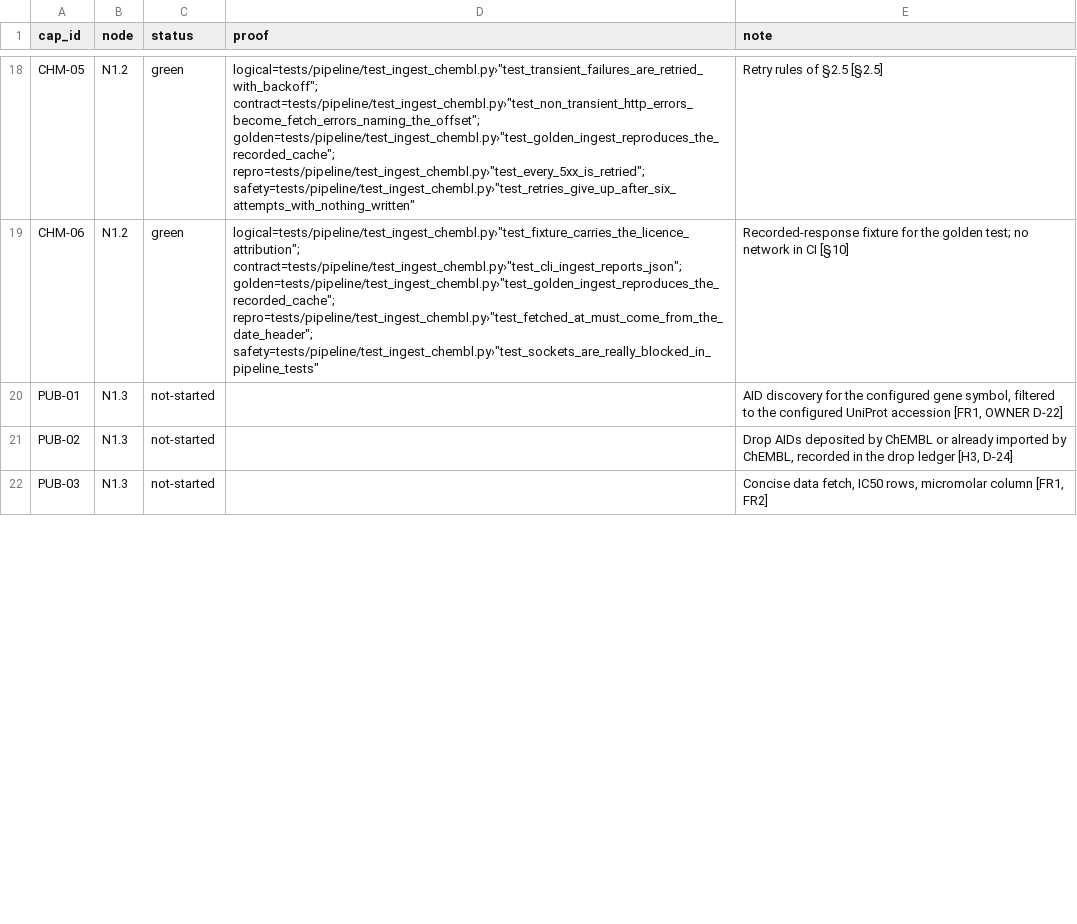
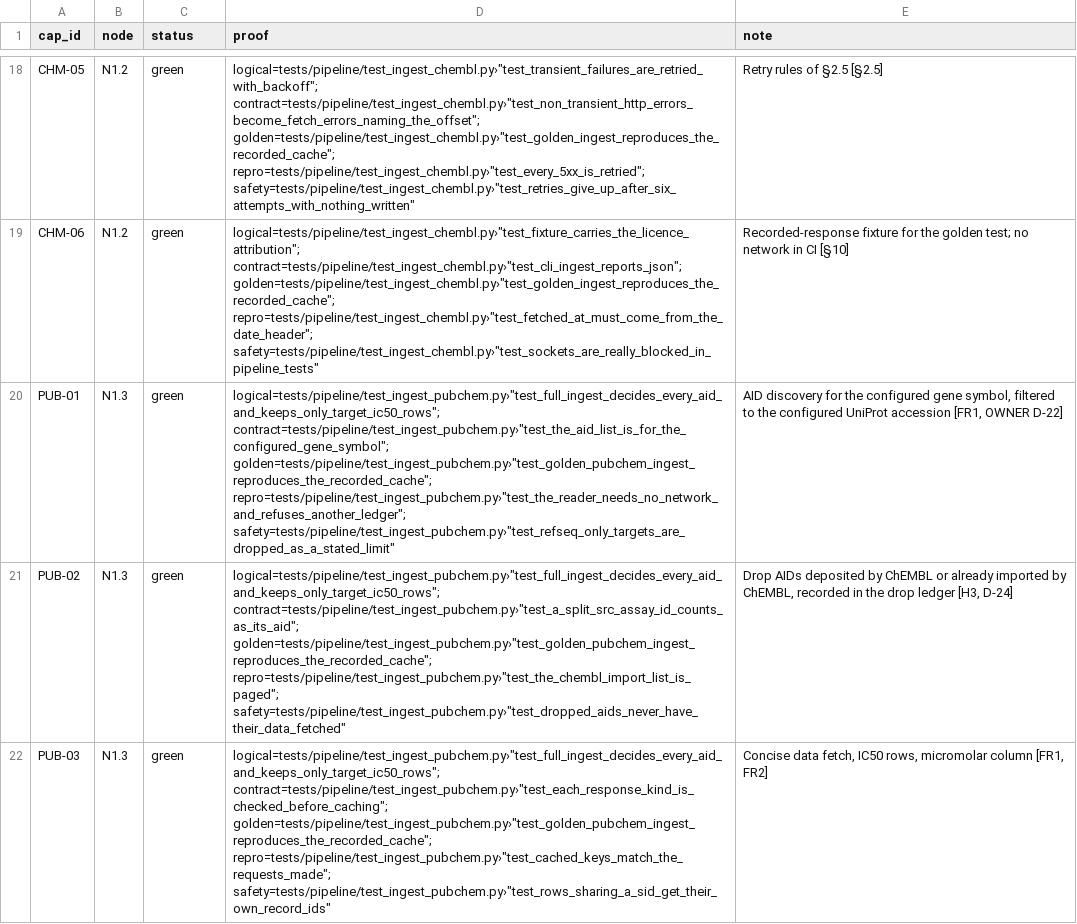
Before and after one commit to biplob819/assay-pipeline, a TSV file: docs/graph/catalog.tsv, drawn as a sheet; only a part is shown, gaps mark what is left out; the diff covers the shown part only; the diff names each change by its address in the sheet, - before the commit and + after, or states it on an @@ line.

```diff
--- a/docs/graph/catalog.tsv
+++ b/docs/graph/catalog.tsv
-C20:C22 (status): not-started
+C20:C22 (status): green
-D20 (proof): (empty)
+D20 (proof): logical=tests/pipeline/test_ingest_pubchem.py›"test_full_ingest_decides_every_aid_and_keeps_only_target_ic50_rows"; contract=tests/pipeline/test_ingest_pubchem.py›"test_the_aid_list_is_for_the_configured_gene_symbol"; golden=tests/pipeline/test_ingest_pubchem.py›"test_golden_pubchem_ingest_reproduces_the_recorded_cache"; repro=tests/pipeline/test_ingest_pubchem.py›"test_the_reader_needs_no_network_and_refuses_another_ledger"; safety=tests/pipeline/test_ingest_pubchem.py›"test_refseq_only_targets_are_dropped_as_a_stated_limit"
-D21 (proof): (empty)
+D21 (proof): logical=tests/pipeline/test_ingest_pubchem.py›"test_full_ingest_decides_every_aid_and_keeps_only_target_ic50_rows"; contract=tests/pipeline/test_ingest_pubchem.py›"test_a_split_src_assay_id_counts_as_its_aid"; golden=tests/pipeline/test_ingest_pubchem.py›"test_golden_pubchem_ingest_reproduces_the_recorded_cache"; repro=tests/pipeline/test_ingest_pubchem.py›"test_the_chembl_import_list_is_paged"; safety=tests/pipeline/test_ingest_pubchem.py›"test_dropped_aids_never_have_their_data_fetched"
-D22 (proof): (empty)
+D22 (proof): logical=tests/pipeline/test_ingest_pubchem.py›"test_full_ingest_decides_every_aid_and_keeps_only_target_ic50_rows"; contract=tests/pipeline/test_ingest_pubchem.py›"test_each_response_kind_is_checked_before_caching"; golden=tests/pipeline/test_ingest_pubchem.py›"test_golden_pubchem_ingest_reproduces_the_recorded_cache"; repro=tests/pipeline/test_ingest_pubchem.py›"test_cached_keys_match_the_requests_made"; safety=tests/pipeline/test_ingest_pubchem.py›"test_rows_sharing_a_sid_get_their_own_record_ids"
```
Also changed, not shown: 6 edited cells elsewhere in this file, 23 other files.
